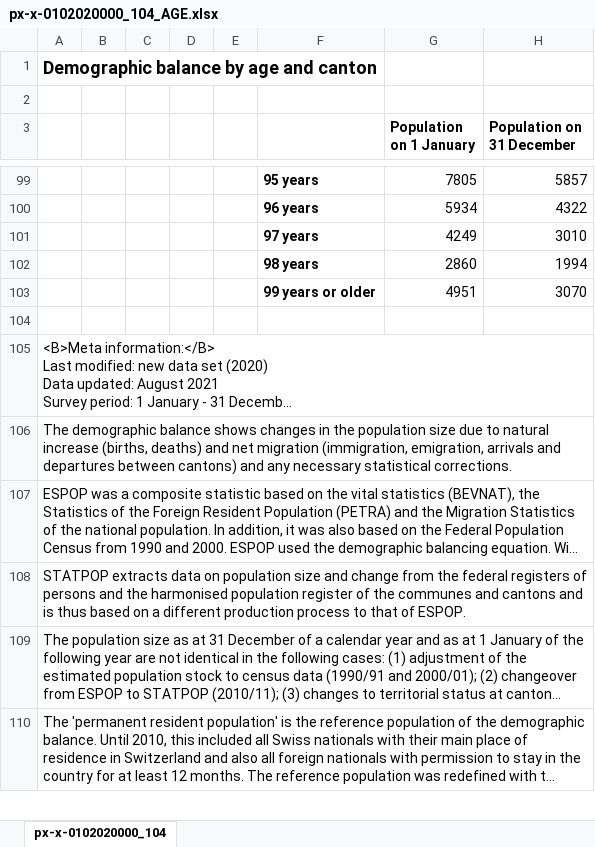
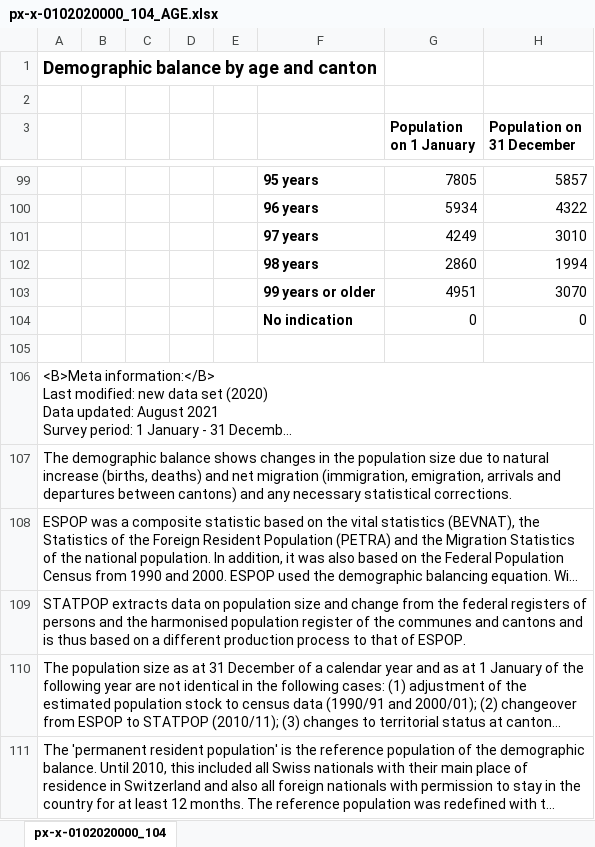
Before and after one commit to RPanczak/ISPM_excess-mortality-historical, an Excel workbook: data-raw/BfS/px-x-0102020000_104_AGE.xlsx, sheet px-x-0102020000_104, drawn as a sheet; only a part is shown, gaps mark what is left out; long unchanged cells end in …; values as stored, in another font and other column widths than the file's, no borders; the diff names each change by its address in the sheet, - before the commit and + after, or states it on an @@ line.

Commit message:
rerun with new data sources & HMD switch

```diff
--- a/data-raw/BfS/px-x-0102020000_104_AGE.xlsx (sheet px-x-0102020000_104)
+++ b/data-raw/BfS/px-x-0102020000_104_AGE.xlsx (sheet px-x-0102020000_104)
+row 104:  |  |  |  |  | No indication | 0 | 0
```
Also changed, not shown: 6 other files.
